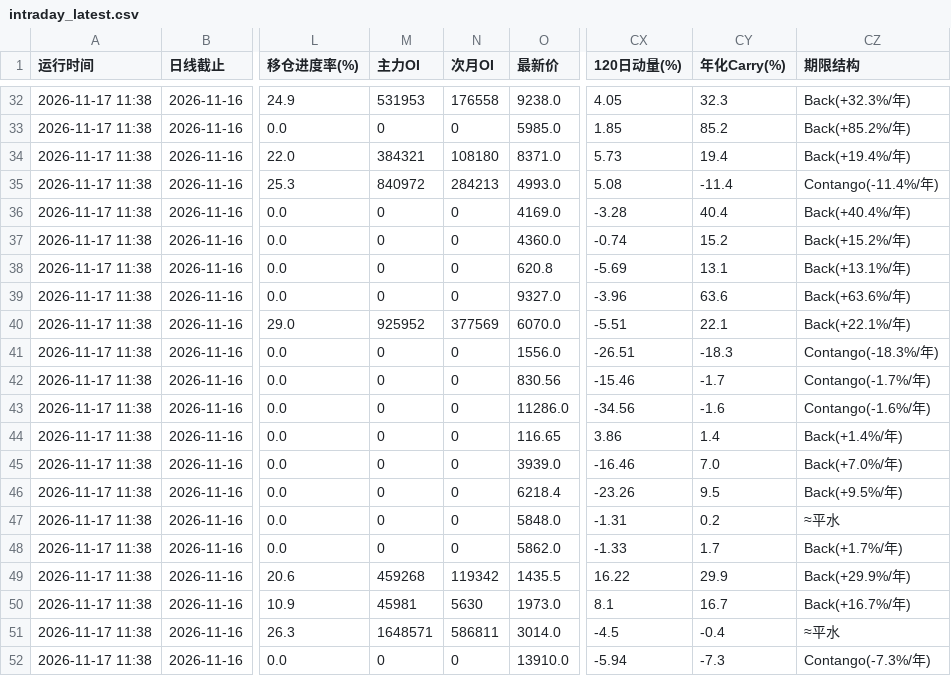
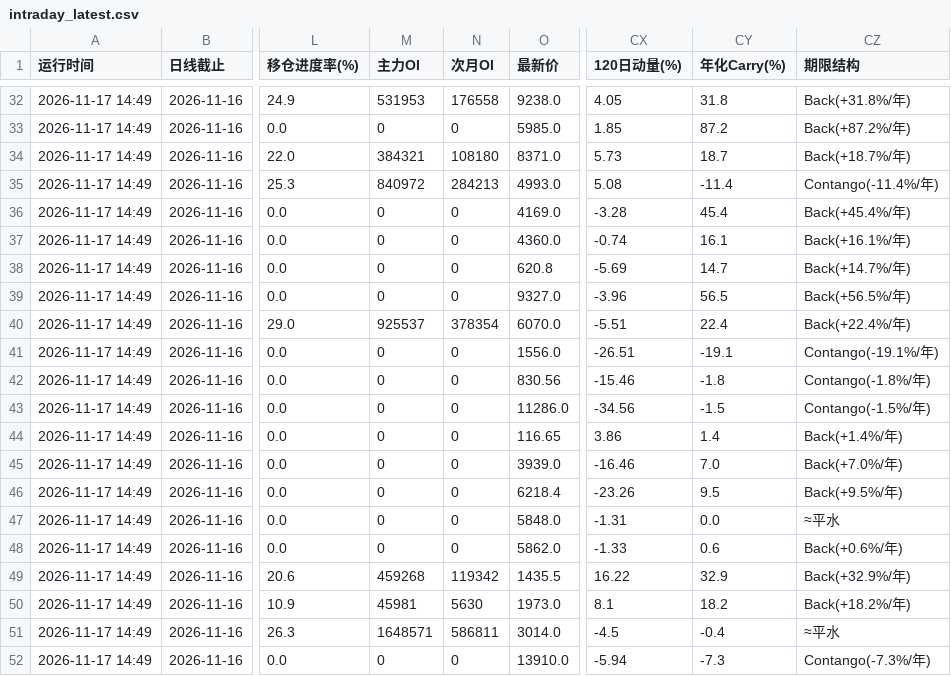
Before and after one commit to Jerry-HONK/futures-data, a CSV file: data/intraday_latest.csv, drawn as a sheet; only a part is shown, gaps mark what is left out; the diff covers the shown part only; the diff names each change by its address in the sheet, - before the commit and + after, or states it on an @@ line.

```diff
--- a/data/intraday_latest.csv
+++ b/data/intraday_latest.csv
-A32:A52 (运行时间): 2026-11-17 11:38
+A32:A52 (运行时间): 2026-11-17 14:49
-CY32 (年化Carry(%)): 32.3
+CY32 (年化Carry(%)): 31.8
-CZ32 (期限结构): Back(+32.3%/年)
+CZ32 (期限结构): Back(+31.8%/年)
-CY33 (年化Carry(%)): 85.2
+CY33 (年化Carry(%)): 87.2
-CZ33 (期限结构): Back(+85.2%/年)
+CZ33 (期限结构): Back(+87.2%/年)
-CY34 (年化Carry(%)): 19.4
+CY34 (年化Carry(%)): 18.7
-CZ34 (期限结构): Back(+19.4%/年)
+CZ34 (期限结构): Back(+18.7%/年)
-CY36 (年化Carry(%)): 40.4
+CY36 (年化Carry(%)): 45.4
-CZ36 (期限结构): Back(+40.4%/年)
+CZ36 (期限结构): Back(+45.4%/年)
-CY37 (年化Carry(%)): 15.2
+CY37 (年化Carry(%)): 16.1
-CZ37 (期限结构): Back(+15.2%/年)
+CZ37 (期限结构): Back(+16.1%/年)
-CY38 (年化Carry(%)): 13.1
+CY38 (年化Carry(%)): 14.7
-CZ38 (期限结构): Back(+13.1%/年)
+CZ38 (期限结构): Back(+14.7%/年)
-CY39 (年化Carry(%)): 63.6
+CY39 (年化Carry(%)): 56.5
-CZ39 (期限结构): Back(+63.6%/年)
+CZ39 (期限结构): Back(+56.5%/年)
-M40 (主力OI): 925952
+M40 (主力OI): 925537
-N40 (次月OI): 377569
+N40 (次月OI): 378354
-CY40 (年化Carry(%)): 22.1
+CY40 (年化Carry(%)): 22.4
-CZ40 (期限结构): Back(+22.1%/年)
+CZ40 (期限结构): Back(+22.4%/年)
-CY41 (年化Carry(%)): -18.3
+CY41 (年化Carry(%)): -19.1
-CZ41 (期限结构): Contango(-18.3%/年)
+CZ41 (期限结构): Contango(-19.1%/年)
-CY42 (年化Carry(%)): -1.7
+CY42 (年化Carry(%)): -1.8
-CZ42 (期限结构): Contango(-1.7%/年)
+CZ42 (期限结构): Contango(-1.8%/年)
-CY43 (年化Carry(%)): -1.6
+CY43 (年化Carry(%)): -1.5
-CZ43 (期限结构): Contango(-1.6%/年)
+CZ43 (期限结构): Contango(-1.5%/年)
-CY47 (年化Carry(%)): 0.2
+CY47 (年化Carry(%)): 0.0
-CY48 (年化Carry(%)): 1.7
+CY48 (年化Carry(%)): 0.6
-CZ48 (期限结构): Back(+1.7%/年)
+CZ48 (期限结构): Back(+0.6%/年)
-CY49 (年化Carry(%)): 29.9
+CY49 (年化Carry(%)): 32.9
-CZ49 (期限结构): Back(+29.9%/年)
+CZ49 (期限结构): Back(+32.9%/年)
-CY50 (年化Carry(%)): 16.7
+CY50 (年化Carry(%)): 18.2
-CZ50 (期限结构): Back(+16.7%/年)
+CZ50 (期限结构): Back(+18.2%/年)
```
Also changed, not shown: 98 edited cells elsewhere in this file, 2 other files.
